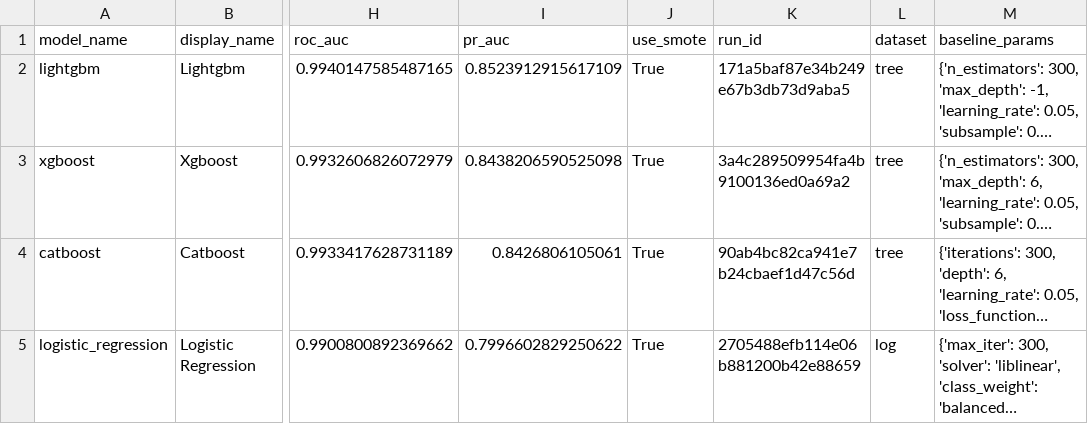
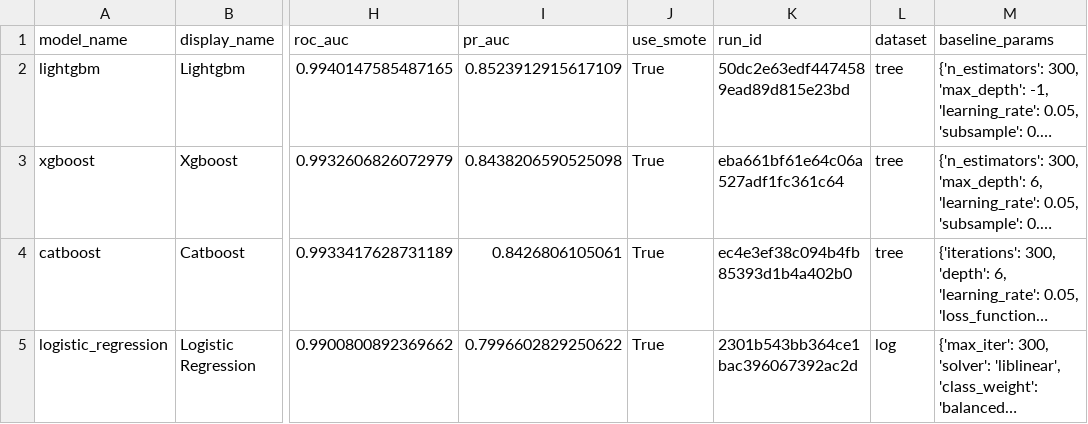
Before and after one commit to huyvietbui1806/mlops-project, a CSV file: reports/training/baseline_leaderboard.csv, drawn as a sheet; only a part is shown, gaps mark what is left out; long unchanged cells end in …; the diff names each change by its address in the sheet, - before the commit and + after, or states it on an @@ line.

```diff
--- a/reports/training/baseline_leaderboard.csv
+++ b/reports/training/baseline_leaderboard.csv
-K2 (run_id): 171a5baf87e34b249e67b3db73d9aba5
+K2 (run_id): 50dc2e63edf4474589ead89d815e23bd
-K3 (run_id): 3a4c289509954fa4b9100136ed0a69a2
+K3 (run_id): eba661bf61e64c06a527adf1fc361c64
-K4 (run_id): 90ab4bc82ca941e7b24cbaef1d47c56d
+K4 (run_id): ec4e3ef38c094b4fb85393d1b4a402b0
-K5 (run_id): 2705488efb114e06b881200b42e88659
+K5 (run_id): 2301b543bb364ce1bac396067392ac2d
```
Also changed, not shown: 4 other files.
